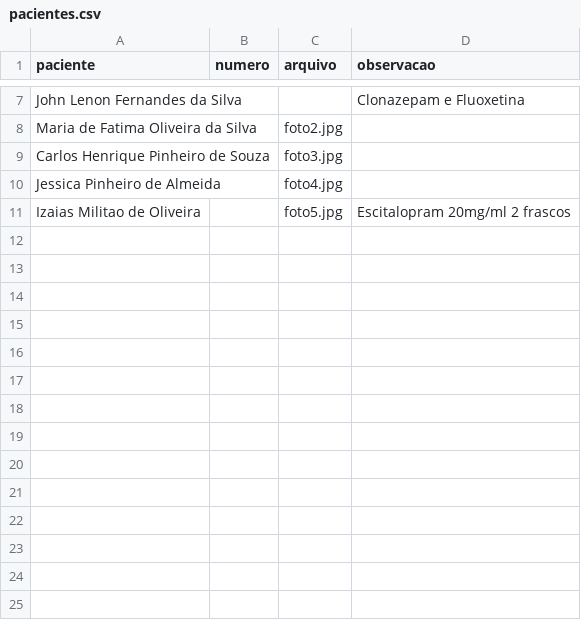
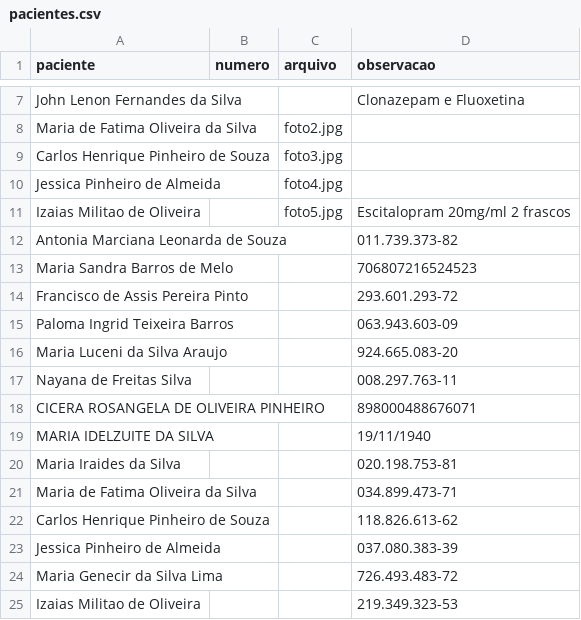
Before and after one commit to psfaltiplano/psfaltiplano, a CSV file: images/pacientes.csv, drawn as a sheet; only a part is shown, gaps mark what is left out; the diff names each change by its address in the sheet, - before the commit and + after, or states it on an @@ line.

Commit message:
Update pacientes.csv

```diff
--- a/images/pacientes.csv
+++ b/images/pacientes.csv
+row 12: Antonia Marciana Leonarda de Souza |  |  | 011.739.373-82
+row 13: Maria Sandra Barros de Melo |  |  | 706807216524523
+row 14: Francisco de Assis Pereira Pinto |  |  | 293.601.293-72
+row 15: Paloma Ingrid Teixeira Barros |  |  | 063.943.603-09
+row 16: Maria Luceni da Silva Araujo |  |  | 924.665.083-20
+row 17: Nayana de Freitas Silva |  |  | 008.297.763-11
+row 18: CICERA ROSANGELA DE OLIVEIRA PINHEIRO |  |  | 898000488676071
+row 19: MARIA IDELZUITE DA SILVA |  |  | 19/11/1940
+row 20: Maria Iraides da Silva |  |  | 020.198.753-81
+row 21: Maria de Fatima Oliveira da Silva |  |  | 034.899.473-71
+row 22: Carlos Henrique Pinheiro de Souza |  |  | 118.826.613-62
+row 23: Jessica Pinheiro de Almeida |  |  | 037.080.383-39
+row 24: Maria Genecir da Silva Lima |  |  | 726.493.483-72
+row 25: Izaias Militao de Oliveira |  |  | 219.349.323-53
```
